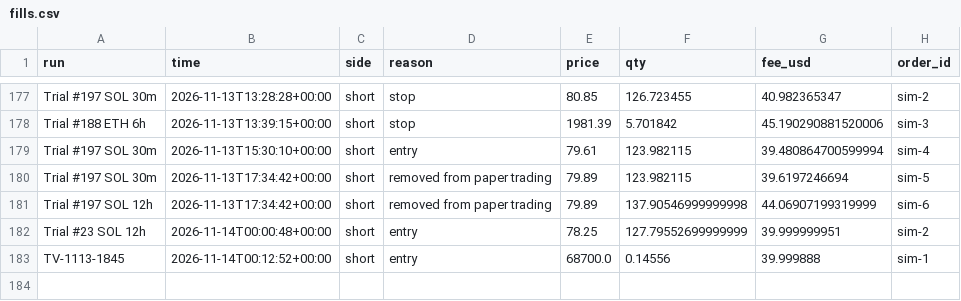
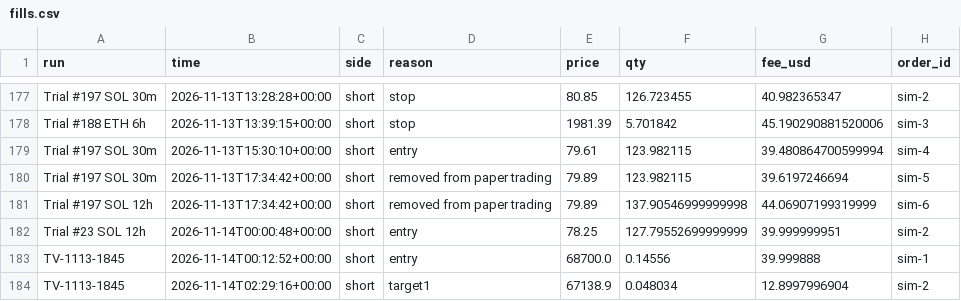
Before and after one commit to ethangoebel1499-jpg/Claude, a CSV file: paper_trades/fills.csv, drawn as a sheet; only a part is shown, gaps mark what is left out.

```diff
--- a/paper_trades/fills.csv
+++ b/paper_trades/fills.csv
@@ -183 +183,2 @@ Trial #23 SOL 12h,2026-11-14T00:00:48+00:00,short,entry,78.25,127.79552699999999
 TV-1113-1845,2026-11-14T00:12:52+00:00,short,entry,68700.0,0.14556,39.999888,sim-1
+TV-1113-1845,2026-11-14T02:29:16+00:00,short,target1,67138.9,0.048034,12.8997996904,sim-2
```
Also changed, not shown: paper_trades/equity.csv, 2 other files.
